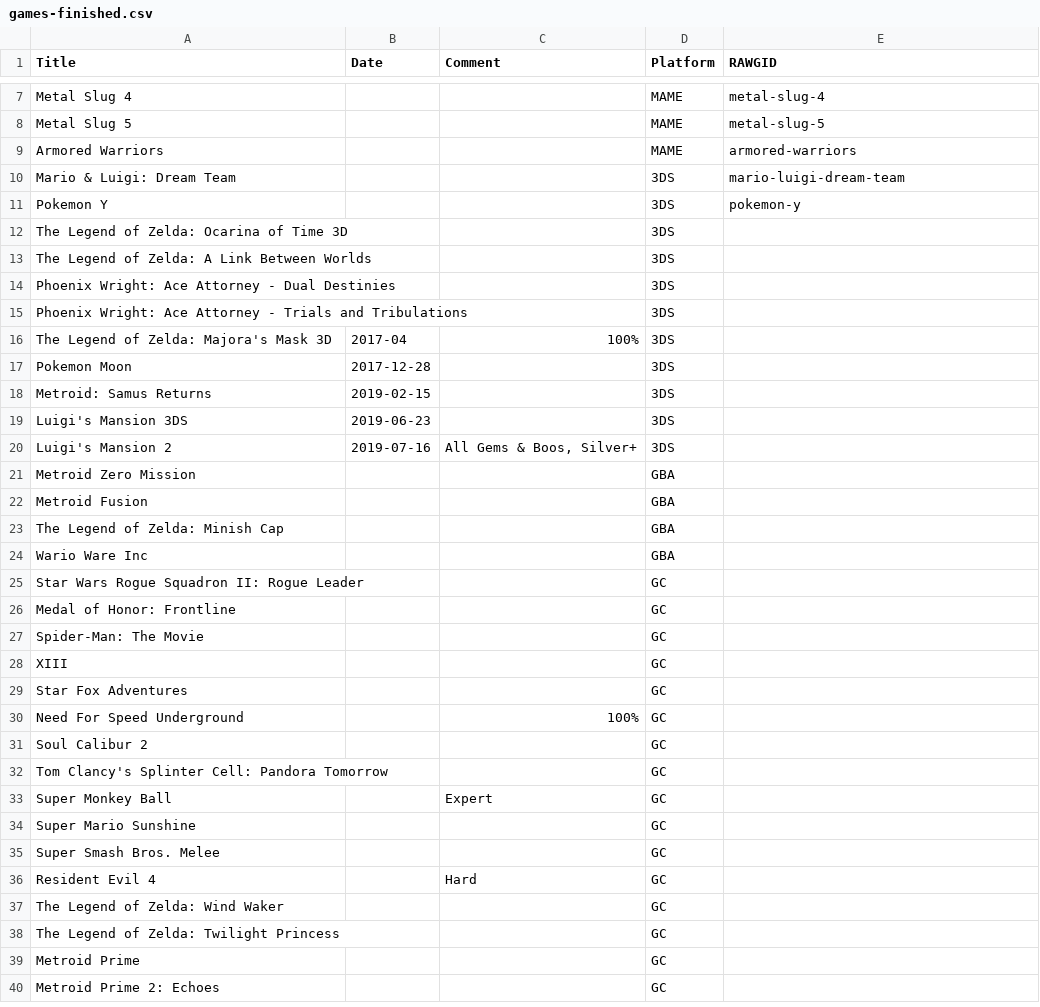
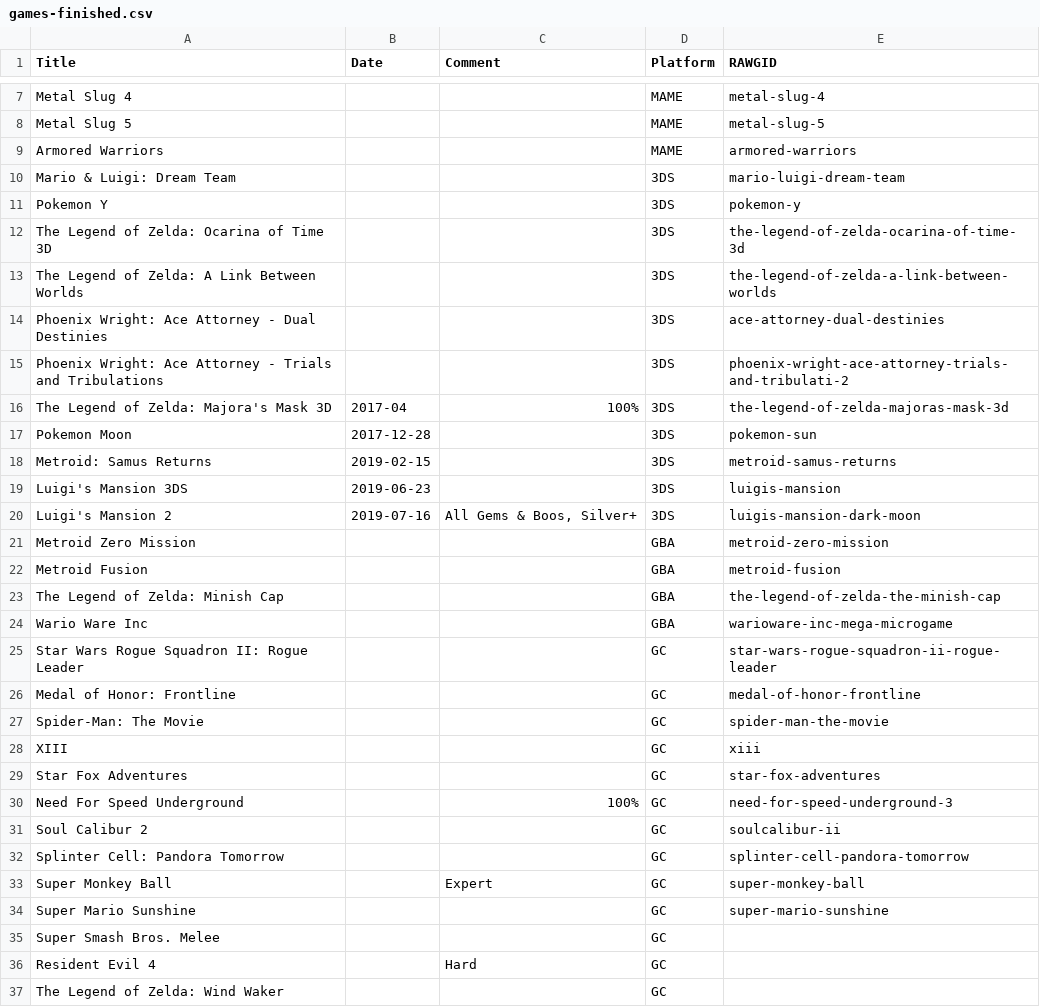
Before and after one commit to plantan/plantanplays, a CSV file: games-finished.csv, drawn as a sheet; only a part is shown, gaps mark what is left out; the shorter side is filled out with more unchanged rows; the diff covers the shown part only.

Commit message:
WIP loading img urls from video game database. borken code.

```diff
--- a/games-finished.csv
+++ b/games-finished.csv
@@ -11,25 +11,25 @@ Mario & Luigi: Dream Team,,,3DS,mario-luigi-dream-team
 Pokemon Y,,,3DS,pokemon-y
-The Legend of Zelda: Ocarina of Time 3D,,,3DS
-The Legend of Zelda: A Link Between Worlds,,,3DS
-Phoenix Wright: Ace Attorney - Dual Destinies,,,3DS
-Phoenix Wright: Ace Attorney - Trials and Tribulations,,,3DS
-The Legend of Zelda: Majora's Mask 3D,2017-04,100%,3DS
-Pokemon Moon,2017-12-28,,3DS
-Metroid: Samus Returns,2019-02-15,,3DS
-Luigi's Mansion 3DS,2019-06-23,,3DS
-Luigi's Mansion 2,2019-07-16,"All Gems & Boos, Silver+",3DS
-Metroid Zero Mission,,,GBA
-Metroid Fusion,,,GBA
-The Legend of Zelda: Minish Cap,,,GBA
-Wario Ware Inc,,,GBA
-"Star Wars Rogue Squadron II: Rogue Leader",,,GC
-Medal of Honor: Frontline,,,GC
-Spider-Man: The Movie,,,GC
-XIII,,,GC
-Star Fox Adventures,,,GC
-Need For Speed Underground,,100%,GC
-Soul Calibur 2,,,GC
-Tom Clancy's Splinter Cell: Pandora Tomorrow,,,GC
-Super Monkey Ball,,Expert,GC
-Super Mario Sunshine,,,GC
+The Legend of Zelda: Ocarina of Time 3D,,,3DS,the-legend-of-zelda-ocarina-of-time-3d
+The Legend of Zelda: A Link Between Worlds,,,3DS,the-legend-of-zelda-a-link-between-worlds
+Phoenix Wright: Ace Attorney - Dual Destinies,,,3DS,ace-attorney-dual-destinies
+Phoenix Wright: Ace Attorney - Trials and Tribulations,,,3DS,phoenix-wright-ace-attorney-trials-and-tribulati-2
+The Legend of Zelda: Majora's Mask 3D,2017-04,100%,3DS,the-legend-of-zelda-majoras-mask-3d
+Pokemon Moon,2017-12-28,,3DS,pokemon-sun
+Metroid: Samus Returns,2019-02-15,,3DS,metroid-samus-returns
+Luigi's Mansion 3DS,2019-06-23,,3DS,luigis-mansion
+Luigi's Mansion 2,2019-07-16,"All Gems & Boos, Silver+",3DS,luigis-mansion-dark-moon
+Metroid Zero Mission,,,GBA,metroid-zero-mission
+Metroid Fusion,,,GBA,metroid-fusion
+The Legend of Zelda: Minish Cap,,,GBA,the-legend-of-zelda-the-minish-cap
+Wario Ware Inc,,,GBA,warioware-inc-mega-microgame
+"Star Wars Rogue Squadron II: Rogue Leader",,,GC,star-wars-rogue-squadron-ii-rogue-leader
+Medal of Honor: Frontline,,,GC,medal-of-honor-frontline
+Spider-Man: The Movie,,,GC,spider-man-the-movie
+XIII,,,GC,xiii
+Star Fox Adventures,,,GC,star-fox-adventures
+Need For Speed Underground,,100%,GC,need-for-speed-underground-3
+Soul Calibur 2,,,GC,soulcalibur-ii
+Splinter Cell: Pandora Tomorrow,,,GC,splinter-cell-pandora-tomorrow
+Super Monkey Ball,,Expert,GC,super-monkey-ball
+Super Mario Sunshine,,,GC,super-mario-sunshine
 Super Smash Bros. Melee,,,GC
```
Also changed, not shown: 2 edited cells elsewhere in this file, 6 other files.
